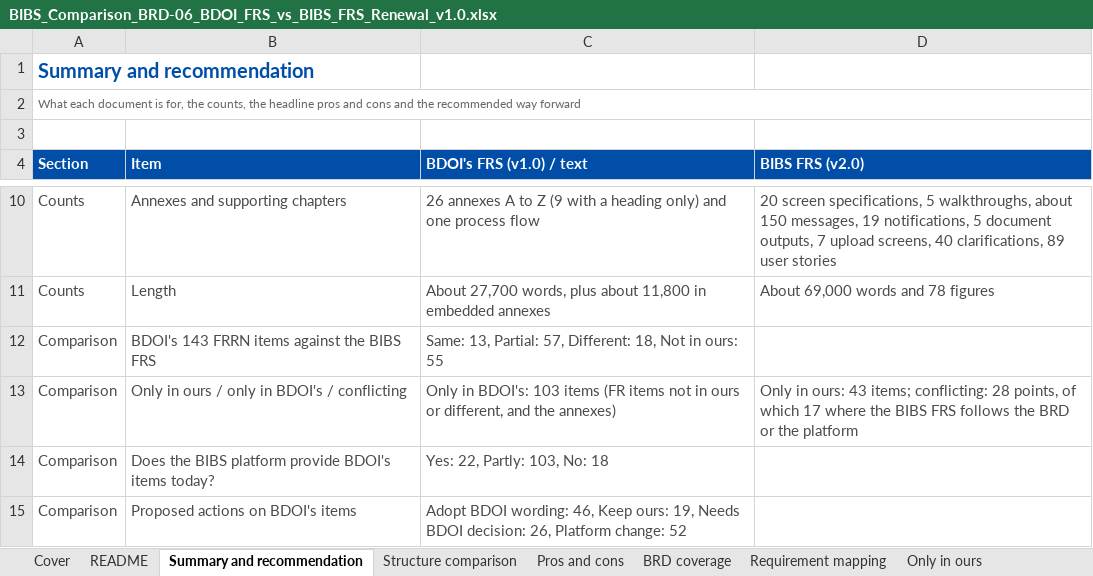
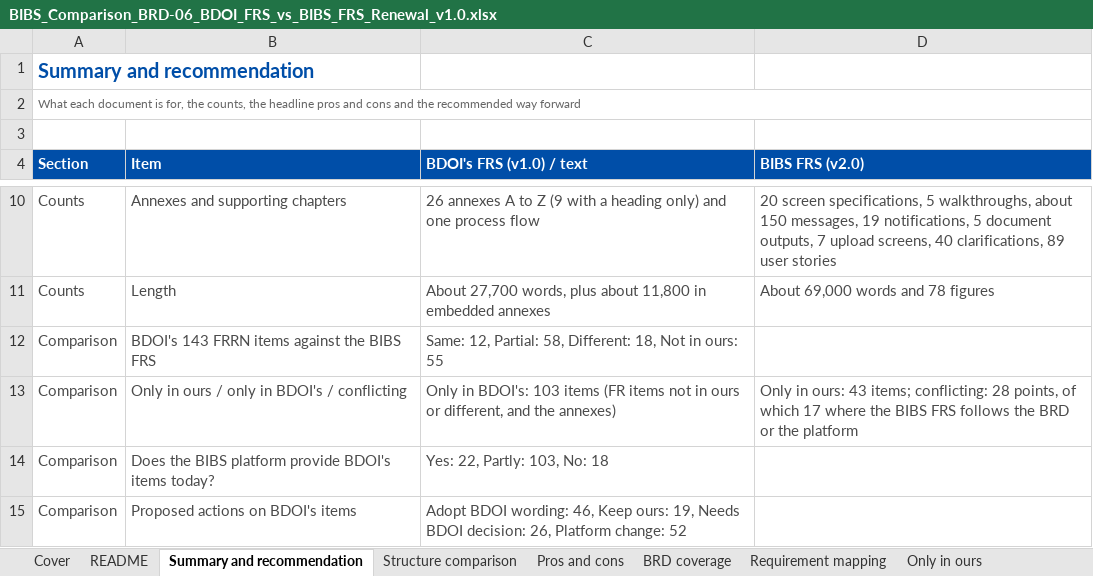
Before and after one commit to IortaTexhNXT-DEV/FinVerse, an Excel workbook: docs/deliverables/out/Programme/Comparisons/BIBS_Comparison_BRD-06_BDOI_FRS_vs_BIBS_FRS_Renewal_v1.0.xlsx, sheet Summary and recommendation, drawn as a sheet; only a part is shown, gaps mark what is left out; values as stored, in another font and other column widths than the file's, no borders; conditional formats not drawn; the diff names each change by its address in the sheet, - before the commit and + after, or states it on an @@ line.

Commit message:
Renewal FRS comparison: BDOI's technical words shown in business words, new annex letters after Z, corrected counts and quotes

```diff
--- a/docs/deliverables/out/Programme/Comparisons/BIBS_Comparison_BRD-06_BDOI_FRS_vs_BIBS_FRS_Renewal_v1.0.xlsx (sheet Summary and recommendation)
+++ b/docs/deliverables/out/Programme/Comparisons/BIBS_Comparison_BRD-06_BDOI_FRS_vs_BIBS_FRS_Renewal_v1.0.xlsx (sheet Summary and recommendation)
-C12 (BDOI's FRS (v1.0) / text): Same: 13, Partial: 57, Different: 18,…
+C12 (BDOI's FRS (v1.0) / text): Same: 12, Partial: 58, Different: 18,…
```
Also changed, not shown: sheet Requirement mapping, 1 other file.
